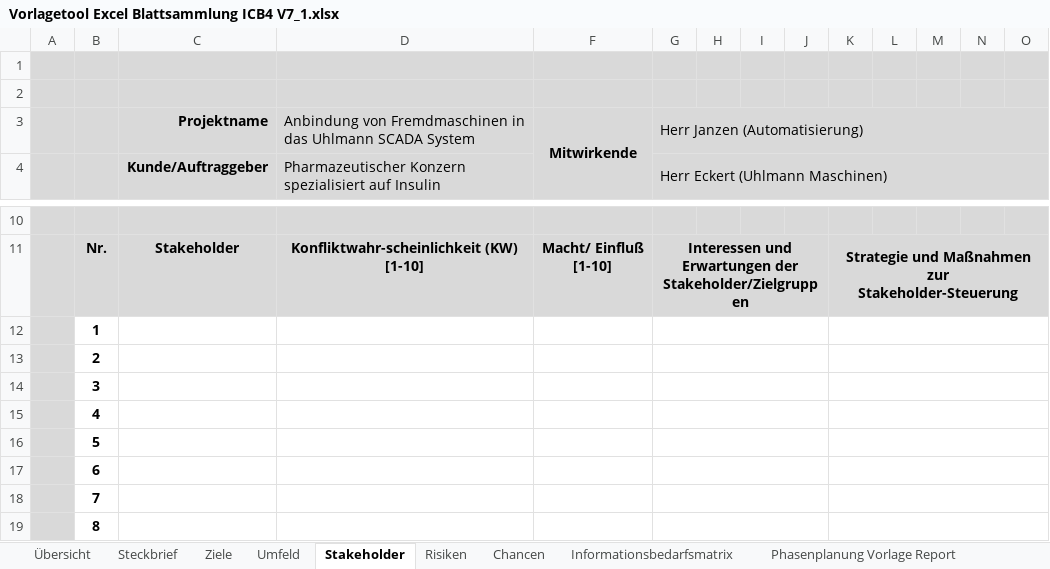
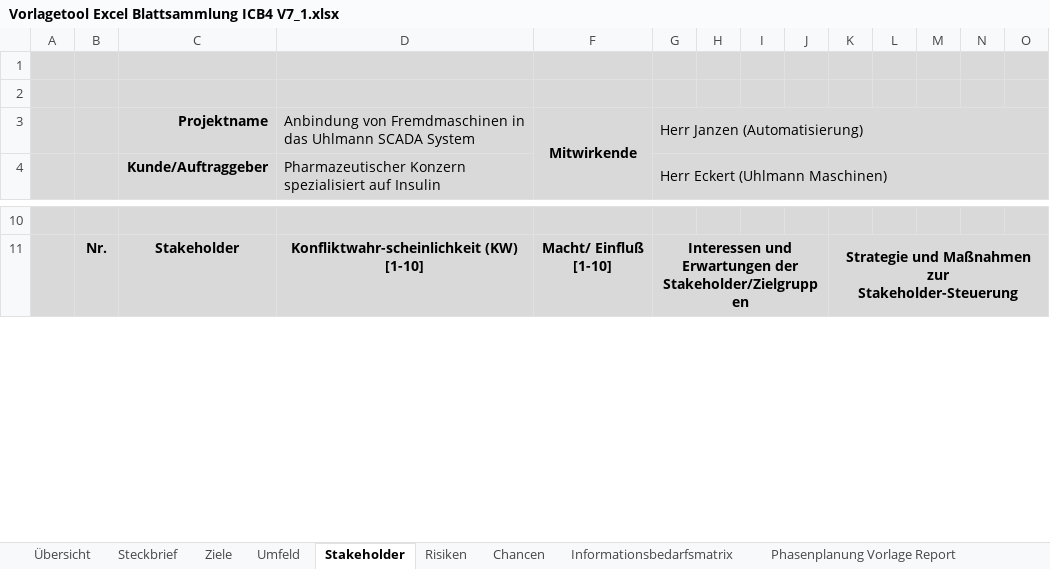
Before and after one commit to janzendi/IPMAD, an Excel workbook: Vorlagetool Excel Blattsammlung ICB4 V7_1.xlsx, sheet Stakeholder, drawn as a sheet; only a part is shown, gaps mark what is left out; values as stored, in another font and other column widths than the file's, no borders; charts and pictures not drawn; removed rows and columns are numbered as before the commit, all else as after; rows hold the shown columns only; the diff covers the shown part only; the diff names each change by its address in the sheet, - before the commit and + after, or states it on an @@ line.

```diff
--- a/Vorlagetool Excel Blattsammlung ICB4 V7_1.xlsx (sheet Stakeholder)
+++ b/Vorlagetool Excel Blattsammlung ICB4 V7_1.xlsx (sheet Stakeholder)
-row 12:  | 1
-row 13:  | 2
-row 14:  | 3
-row 15:  | 4
-row 16:  | 5
-row 17:  | 6
-row 18:  | 7
-row 19:  | 8
```
Also changed, not shown: 8 added rows elsewhere in this sheet, sheet Ziele, sheet Umfeld, sheet Steckbrief, charts or pictures, 3 other files.
